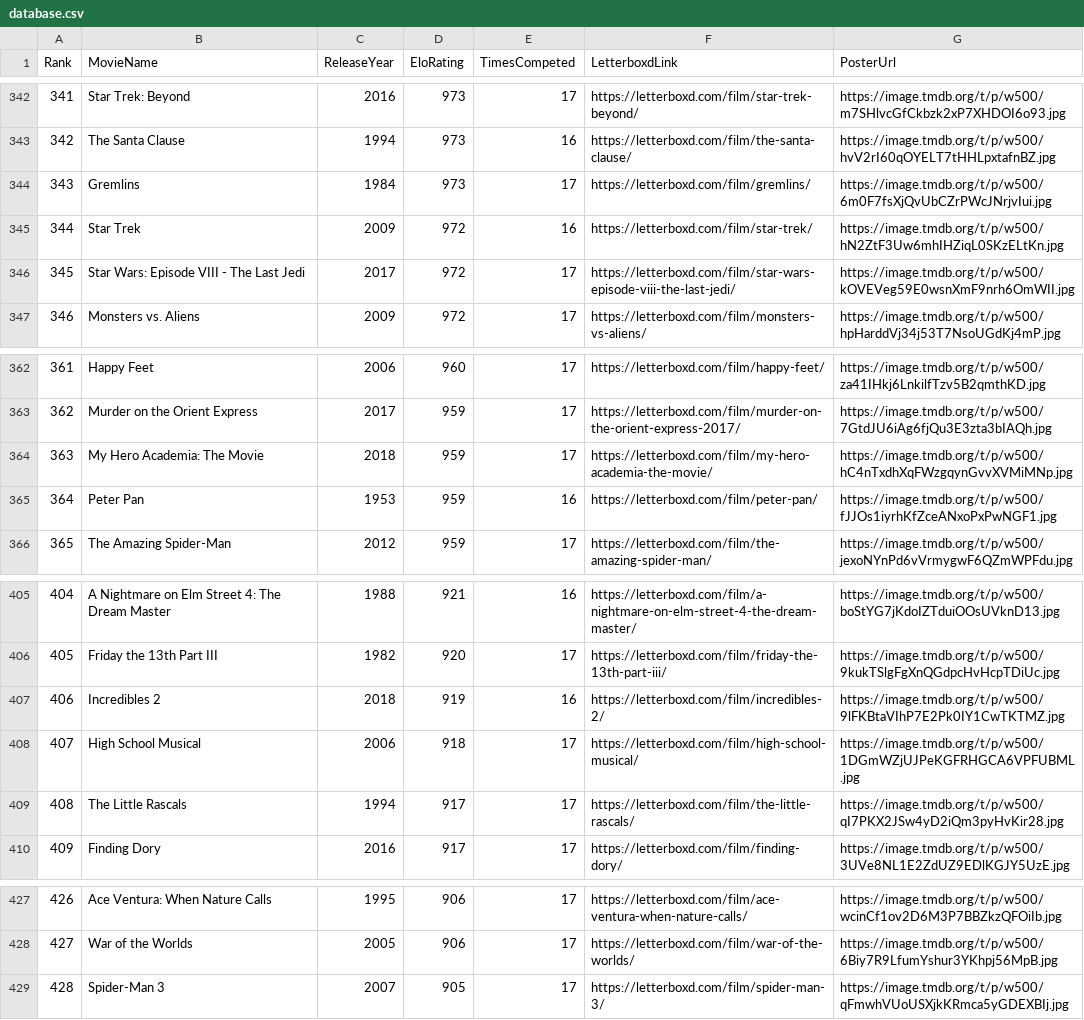
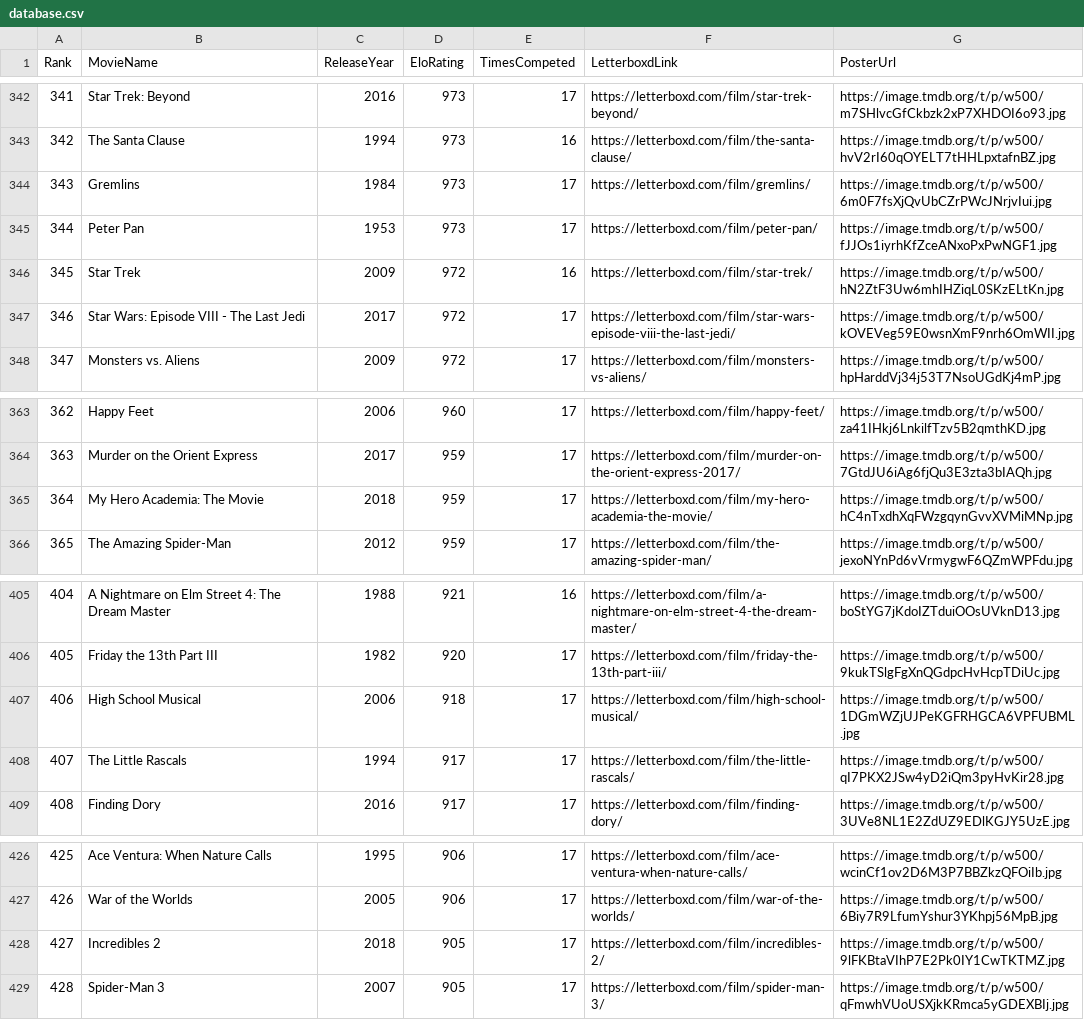
Before and after one commit to TheEverythingologist/MovieRankingWebsite, a CSV file: src/data/database.csv, drawn as a sheet; only a part is shown, gaps mark what is left out; removed rows and columns are numbered as before the commit, all else as after; the diff names each change by its address in the sheet, - before the commit and + after, or states it on an @@ line.

Commit message:
Update rankings: Peter Pan beat Incredibles 2

```diff
--- a/src/data/database.csv
+++ b/src/data/database.csv
+row 345: 344 | Peter Pan | 1953 | 973 | 17 | https://letterboxd.com/film/peter-pan/ | https://image.tmdb.org/t/p/w500/fJJOs1iyrhKfZceANxoPxPwNGF1.jpg
@@ column A (Rank) renumbered between rows 346 and 427 @@
-row 365: 364 | Peter Pan | 1953 | 959 | 16 | https://letterboxd.com/film/peter-pan/ | https://image.tmdb.org/t/p/w500/fJJOs1iyrhKfZceANxoPxPwNGF1.jpg
-row 407: 406 | Incredibles 2 | 2018 | 919 | 16 | https://letterboxd.com/film/incredibles-2/ | https://image.tmdb.org/t/p/w500/9lFKBtaVIhP7E2Pk0IY1CwTKTMZ.jpg
+row 428: 427 | Incredibles 2 | 2018 | 905 | 17 | https://letterboxd.com/film/incredibles-2/ | https://image.tmdb.org/t/p/w500/9lFKBtaVIhP7E2Pk0IY1CwTKTMZ.jpg
```
